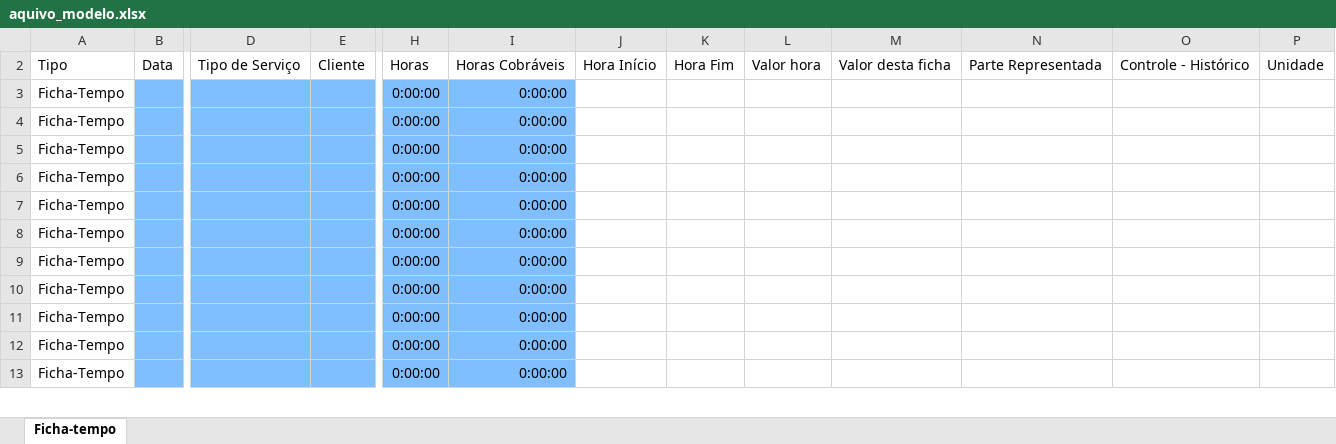
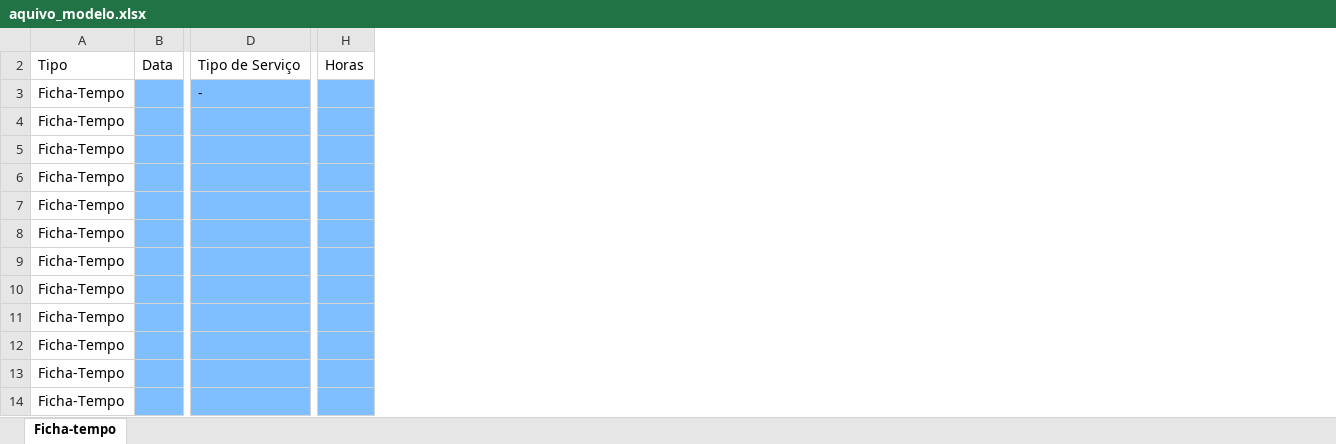
Before and after one commit to HenBH92/ficha_tempo, an Excel workbook: aquivo_modelo.xlsx, sheet Ficha-tempo, drawn as a sheet; only a part is shown, gaps mark what is left out; values as stored, in another font and other column widths than the file's, no borders; removed rows and columns are numbered as before the commit, all else as after; rows hold the shown columns only; the diff covers the shown part only; the diff names each change by its address in the sheet, - before the commit and + after, or states it on an @@ line.

```diff
--- a/aquivo_modelo.xlsx (sheet Ficha-tempo)
+++ b/aquivo_modelo.xlsx (sheet Ficha-tempo)
@@ column E hidden, row 2: Cliente @@
-column H, rows 2-13: Horas | 0:00:00 | 0:00:00 | 0:00:00 | 0:00:00 | 0:00:00 | 0:00:00 | 0:00:00 | 0:00:00 | 0:00:00 | 0:00:00 | 0:00:00
@@ column I hidden, rows 2-13: Horas Cobráveis | 0:00:00 | 0:00:00 | 0:00:00 | 0:00:00 | 0:00:00 | 0:00:00 | 0:00:00 | 0:00:00 | 0:00:00 | 0:00:00 | 0:00:00 @@
@@ column J hidden, row 2: Hora Início @@
@@ column K hidden, row 2: Hora Fim @@
@@ column L hidden, row 2: Valor hora @@
@@ column M hidden, row 2: Valor desta ficha @@
@@ column N hidden, row 2: Parte Representada @@
@@ column O hidden, row 2: Controle - Histórico @@
@@ column P hidden, row 2: Unidade @@
+column H, row 2: Horas
+row 3: Ficha-Tempo |  | -
```
Also changed, not shown: 60 removed rows elsewhere in this sheet.
